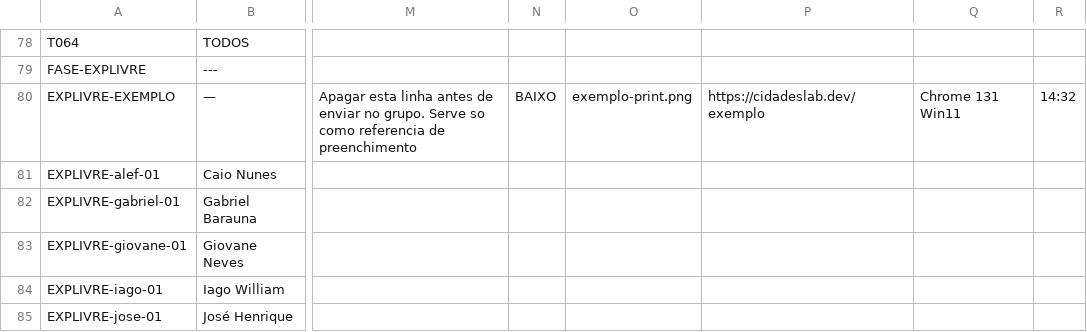
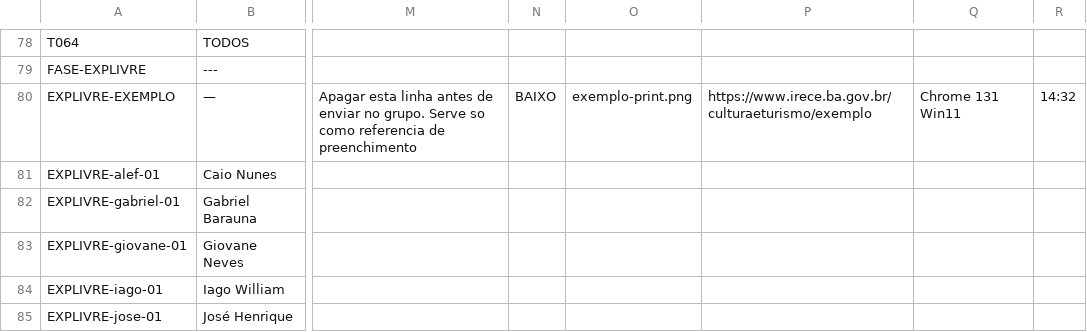
Before and after one commit to Andessonreis/plataforma-pnab, a CSV file: uat/drive-estrutura/Planilha-UAT.csv, drawn as a sheet; only a part is shown, gaps mark what is left out; the diff names each change by its address in the sheet, - before the commit and + after, or states it on an @@ line.

Commit message:
chore(dominio): suporte ao dominio oficial com basePath /culturaeturismo
Prepara a aplicação para migrar de https://cidadeslab.dev para
https://www.irece.ba.gov.br/culturaeturismo (domínio oficial da
Prefeitura de Irecê).

- next.config.ts: basePath condicional via NEXT_PUBLIC_BASE_PATH
  (vazio em dev, /culturaeturismo em prod)
- src/lib/auth/config.ts: trustHost: true (necessário atrás do
  Traefik/Easypanel)
- src/app/layout.tsx: metadataBase lido de NEXT_PUBLIC_SITE_URL
  (Open Graph e canonical absolutos)
- docker-compose.prod.yml: healthcheck prefixado com BASE_PATH
- .env.example: documenta NEXT_PUBLIC_SITE_URL, NEXT_PUBLIC_BASE_PATH,
  BASE_PATH e API_CORS_ORIGINS
- README.md + docs UAT: URLs atualizadas

A configuração de domínio/SSL/redirect do cidadeslab.dev será feita
direto no Easypanel/Traefik (fora do repo).

```diff
--- a/uat/drive-estrutura/Planilha-UAT.csv
+++ b/uat/drive-estrutura/Planilha-UAT.csv
-P80: https://cidadeslab.dev/exemplo
+P80: https://www.irece.ba.gov.br/culturaeturismo/exemplo
```
Also changed, not shown: 8 other files.
